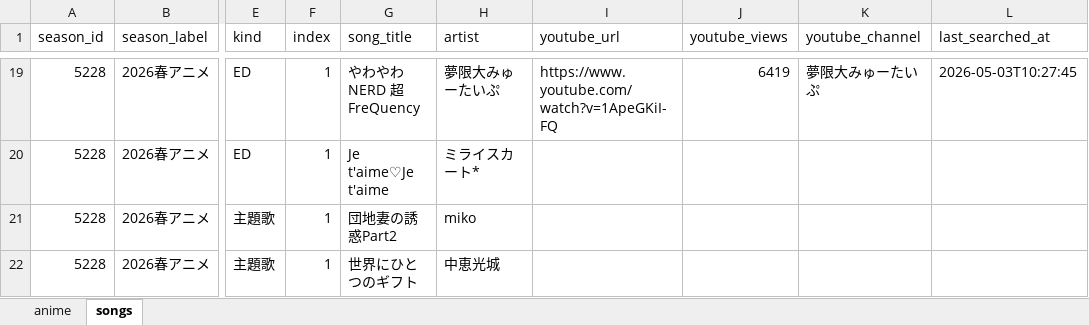
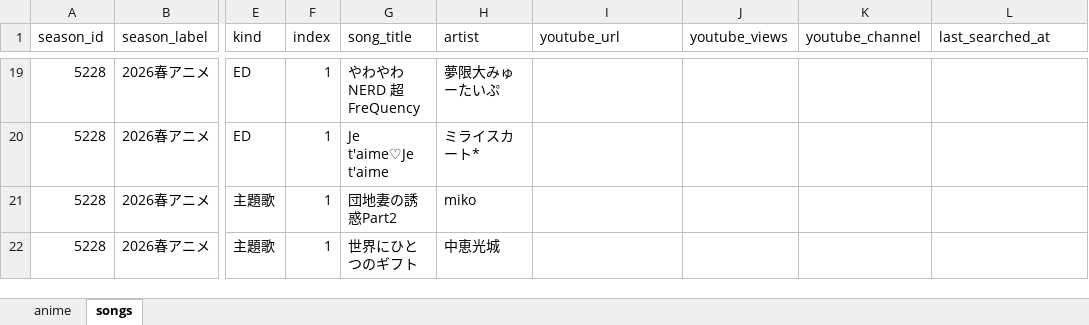
Before and after one commit to kageug/anime-list-updater, an Excel workbook: data/anime_list.xlsx, sheet songs, drawn as a sheet; only a part is shown, gaps mark what is left out; values as stored, in another font and other column widths than the file's, no borders; the diff covers the shown part only; the diff names each change by its address in the sheet, - before the commit and + after, or states it on an @@ line.

```diff
--- a/data/anime_list.xlsx (sheet songs)
+++ b/data/anime_list.xlsx (sheet songs)
-I19 (youtube_url): https://www.youtube.com/watch?v=1ApeGKiI-FQ
+I19 (youtube_url): (empty)
-J19 (youtube_views): 6419
+J19 (youtube_views): (empty)
-K19 (youtube_channel): 夢限大みゅーたいぷ
+K19 (youtube_channel): (empty)
-L19 (last_searched_at): 2026-05-03T10:27:45
+L19 (last_searched_at): (empty)
```
Also changed, not shown: 36 edited cells elsewhere in this sheet, 2 other files.
